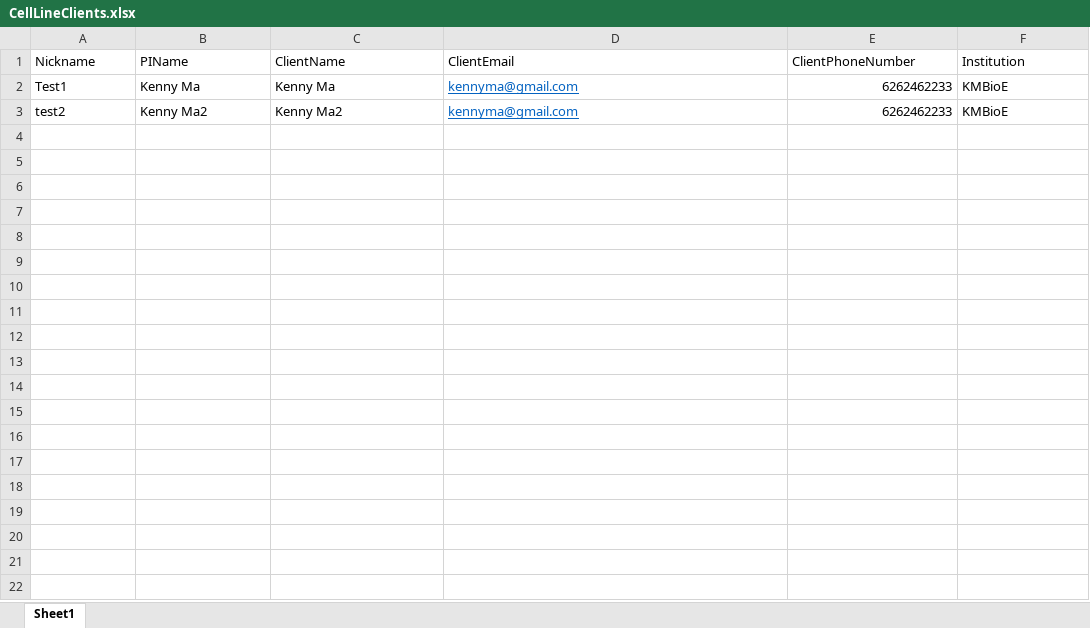
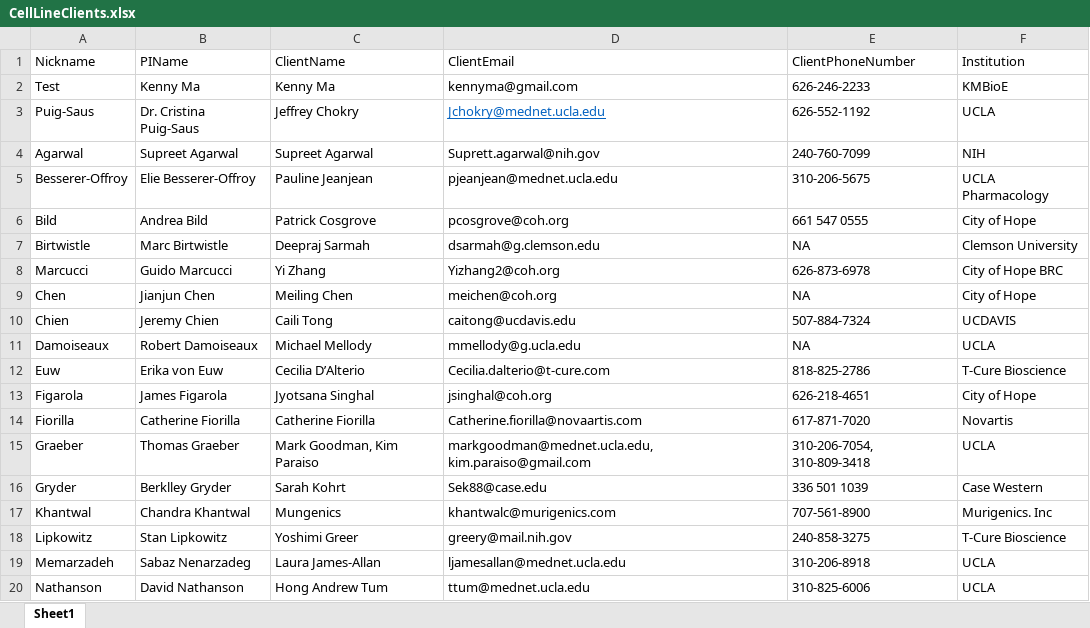
Before and after one commit to kyoma17/CellLineIDAutomation, an Excel workbook: CellLineClients.xlsx, sheet Sheet1, drawn as a sheet; only a part is shown; values as stored, in another font and other column widths than the file's, no borders; removed rows and columns are numbered as before the commit, all else as after; the diff covers the shown part only; the diff names each change by its address in the sheet, - before the commit and + after, or states it on an @@ line.

```diff
--- a/CellLineClients.xlsx (sheet Sheet1)
+++ b/CellLineClients.xlsx (sheet Sheet1)
-A2 (Nickname): Test1
+A2 (Nickname): Test
@@ D2 underline: on → off, text colour: #0563C1 → black @@
-E2 (ClientPhoneNumber): 6262462233
+E2 (ClientPhoneNumber): 626-246-2233
-row 3: test2 | Kenny Ma2 | Kenny Ma2 | kennyma@gmail.com | 6262462233 | KMBioE
+row 3: Puig-Saus | Dr. Cristina Puig-Saus | Jeffrey Chokry | Jchokry@mednet.ucla.edu | 626-552-1192 | UCLA
+row 4: Agarwal | Supreet Agarwal | Supreet Agarwal | Suprett.agarwal@nih.gov | 240-760-7099 | NIH
+row 5: Besserer-Offroy | Elie Besserer-Offroy | Pauline Jeanjean | pjeanjean@mednet.ucla.edu | 310-206-5675 | UCLA Pharmacology
+row 6: Bild | Andrea Bild | Patrick Cosgrove | pcosgrove@coh.org | 661 547 0555 | City of Hope
+row 7: Birtwistle | Marc Birtwistle | Deepraj Sarmah | dsarmah@g.clemson.edu | NA | Clemson University
+row 8: Marcucci | Guido Marcucci | Yi Zhang | Yizhang2@coh.org | 626-873-6978 | City of Hope BRC
+row 9: Chen | Jianjun Chen | Meiling Chen | meichen@coh.org | NA | City of Hope
+row 10: Chien | Jeremy Chien | Caili Tong | caitong@ucdavis.edu | 507-884-7324 | UCDAVIS
+row 11: Damoiseaux | Robert Damoiseaux | Michael Mellody | mmellody@g.ucla.edu | NA | UCLA
+row 12: Euw | Erika von Euw | Cecilia D’Alterio | Cecilia.dalterio@t-cure.com | 818-825-2786 | T-Cure Bioscience
+row 13: Figarola | James Figarola | Jyotsana Singhal | jsinghal@coh.org | 626-218-4651 | City of Hope
+row 14: Fiorilla | Catherine Fiorilla | Catherine Fiorilla | Catherine.fiorilla@novaartis.com | 617-871-7020 | Novartis
+row 15: Graeber | Thomas Graeber | Mark Goodman, Kim Paraiso | markgoodman@mednet.ucla.edu, kim.paraiso@gmail.com | 310-206-7054, 310-809-3418 | UCLA
+row 16: Gryder | Berklley Gryder | Sarah Kohrt | Sek88@case.edu | 336 501 1039 | Case Western
+row 17: Khantwal | Chandra Khantwal | Mungenics | khantwalc@murigenics.com | 707-561-8900 | Murigenics. Inc
+row 18: Lipkowitz | Stan Lipkowitz | Yoshimi Greer | greery@mail.nih.gov | 240-858-3275 | T-Cure Bioscience
+row 19: Memarzadeh | Sabaz Nenarzadeg | Laura James-Allan | ljamesallan@mednet.ucla.edu | 310-206-8918 | UCLA
+row 20: Nathanson | David Nathanson | Hong Andrew Tum | ttum@mednet.ucla.edu | 310-825-6006 | UCLA
```
Also changed, not shown: 21 added rows elsewhere in this sheet, 28 other files.
